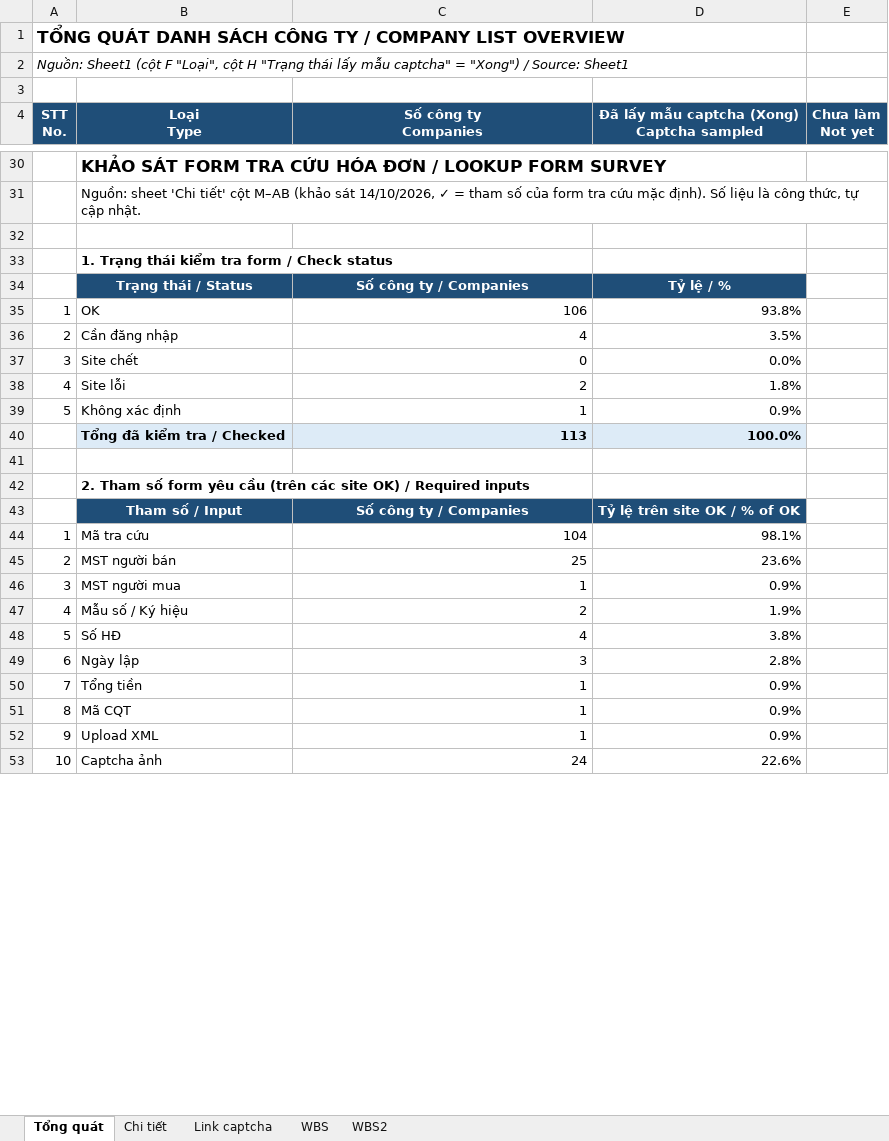
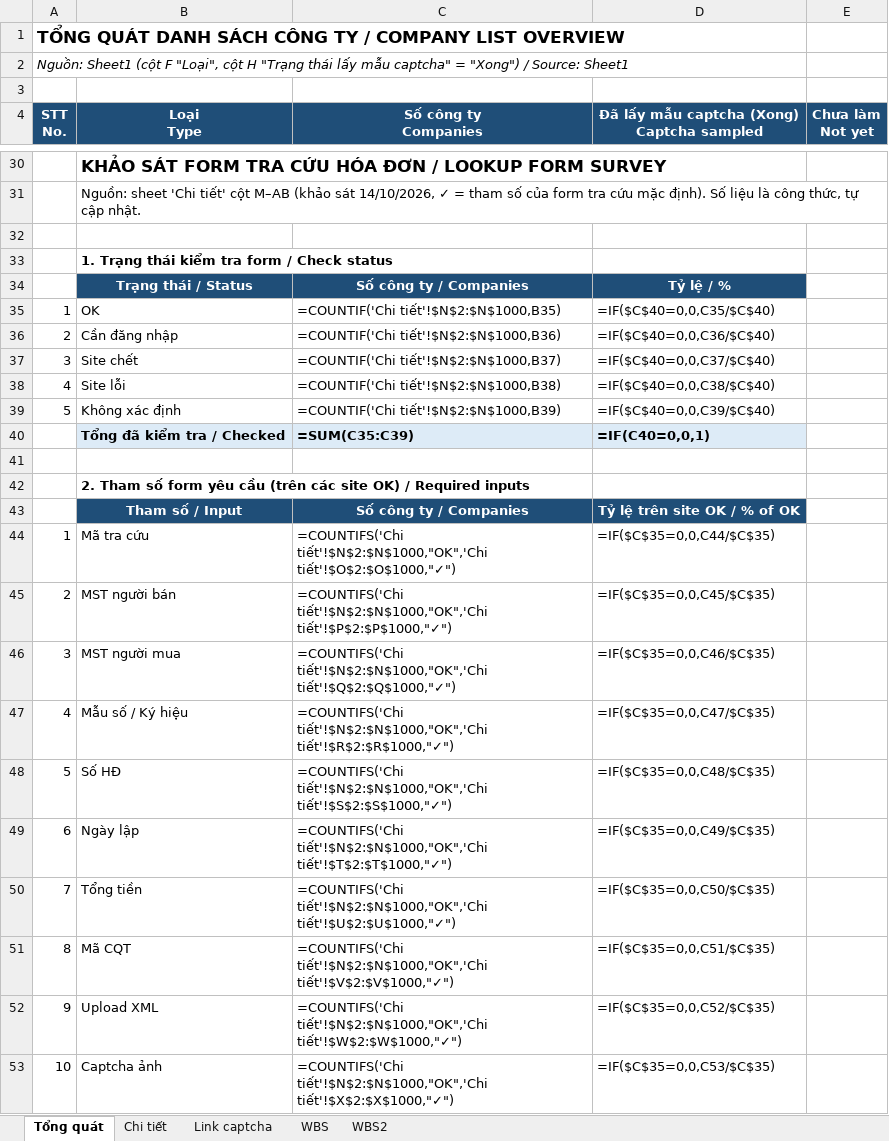
Before and after one commit to wetaxsetting/we-scraping, an Excel workbook: docs/Danh_sach_NCC.xlsx, sheet Tổng quát, drawn as a sheet; only a part is shown, gaps mark what is left out; values as stored, in another font and other column widths than the file's, no borders; formulas without a stored value are shown as written; charts and pictures not drawn; removed rows and columns are numbered as before the commit, all else as after; the diff covers the shown part only; the diff names each change by its address in the sheet, - before the commit and + after, or states it on an @@ line.

```diff
--- a/docs/Danh_sach_NCC.xlsx (sheet Tổng quát)
+++ b/docs/Danh_sach_NCC.xlsx (sheet Tổng quát)
-C35 (Số công ty Companies): 106
+C35 (Số công ty Companies): =COUNTIF('Chi tiết'!$N$2:$N$1000,B35)
-D35: 93.8%
+D35: =IF($C$40=0,0,C35/$C$40)
-C36 (Số công ty Companies): 4
+C36 (Số công ty Companies): =COUNTIF('Chi tiết'!$N$2:$N$1000,B36)
-D36: 3.5%
+D36: =IF($C$40=0,0,C36/$C$40)
-C37 (Số công ty Companies): 0
+C37 (Số công ty Companies): =COUNTIF('Chi tiết'!$N$2:$N$1000,B37)
-D37: 0.0%
+D37: =IF($C$40=0,0,C37/$C$40)
-C38 (Số công ty Companies): 2
+C38 (Số công ty Companies): =COUNTIF('Chi tiết'!$N$2:$N$1000,B38)
-D38: 1.8%
+D38: =IF($C$40=0,0,C38/$C$40)
-C39 (Số công ty Companies): 1
+C39 (Số công ty Companies): =COUNTIF('Chi tiết'!$N$2:$N$1000,B39)
-D39: 0.9%
+D39: =IF($C$40=0,0,C39/$C$40)
-row 40:  | Tổng đã kiểm tra / Checked | 113 | 100.0%
+row 40:  | Tổng đã kiểm tra / Checked | =SUM(C35:C39) | =IF(C40=0,0,1)
-C44 (Số công ty Companies): 104
+C44 (Số công ty Companies): =COUNTIFS('Chi tiết'!$N$2:$N$1000,"OK",'Chi tiết'!$O$2:$O$1000,"✓")
-D44: 98.1%
+D44: =IF($C$35=0,0,C44/$C$35)
-C45 (Số công ty Companies): 25
+C45 (Số công ty Companies): =COUNTIFS('Chi tiết'!$N$2:$N$1000,"OK",'Chi tiết'!$P$2:$P$1000,"✓")
-D45: 23.6%
+D45: =IF($C$35=0,0,C45/$C$35)
-C46 (Số công ty Companies): 1
+C46 (Số công ty Companies): =COUNTIFS('Chi tiết'!$N$2:$N$1000,"OK",'Chi tiết'!$Q$2:$Q$1000,"✓")
-D46: 0.9%
+D46: =IF($C$35=0,0,C46/$C$35)
-C47 (Số công ty Companies): 2
+C47 (Số công ty Companies): =COUNTIFS('Chi tiết'!$N$2:$N$1000,"OK",'Chi tiết'!$R$2:$R$1000,"✓")
-D47: 1.9%
+D47: =IF($C$35=0,0,C47/$C$35)
-C48 (Số công ty Companies): 4
+C48 (Số công ty Companies): =COUNTIFS('Chi tiết'!$N$2:$N$1000,"OK",'Chi tiết'!$S$2:$S$1000,"✓")
-D48: 3.8%
+D48: =IF($C$35=0,0,C48/$C$35)
-C49 (Số công ty Companies): 3
+C49 (Số công ty Companies): =COUNTIFS('Chi tiết'!$N$2:$N$1000,"OK",'Chi tiết'!$T$2:$T$1000,"✓")
-D49: 2.8%
+D49: =IF($C$35=0,0,C49/$C$35)
-C50 (Số công ty Companies): 1
+C50 (Số công ty Companies): =COUNTIFS('Chi tiết'!$N$2:$N$1000,"OK",'Chi tiết'!$U$2:$U$1000,"✓")
-D50: 0.9%
+D50: =IF($C$35=0,0,C50/$C$35)
-C51 (Số công ty Companies): 1
+C51 (Số công ty Companies): =COUNTIFS('Chi tiết'!$N$2:$N$1000,"OK",'Chi tiết'!$V$2:$V$1000,"✓")
-D51: 0.9%
+D51: =IF($C$35=0,0,C51/$C$35)
-C52 (Số công ty Companies): 1
+C52 (Số công ty Companies): =COUNTIFS('Chi tiết'!$N$2:$N$1000,"OK",'Chi tiết'!$W$2:$W$1000,"✓")
-D52: 0.9%
+D52: =IF($C$35=0,0,C52/$C$35)
-C53 (Số công ty Companies): 24
+C53 (Số công ty Companies): =COUNTIFS('Chi tiết'!$N$2:$N$1000,"OK",'Chi tiết'!$X$2:$X$1000,"✓")
-D53: 22.6%
+D53: =IF($C$35=0,0,C53/$C$35)
```
Also changed, not shown: 4 added rows, 4 removed rows and 98 edited cells elsewhere in this sheet, sheet WBS2, sheet WBS, sheet Chi tiết, hidden cells, charts or pictures, 33 other files.
